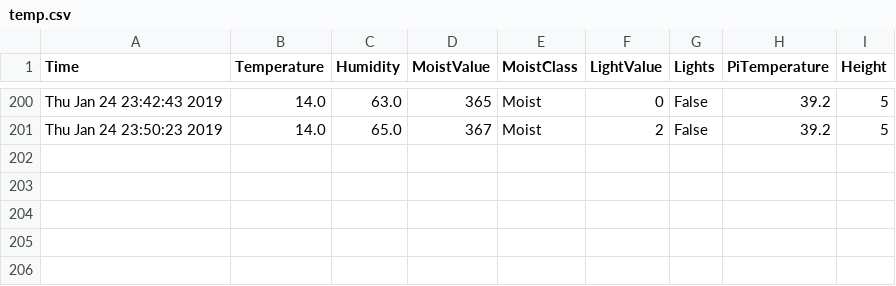
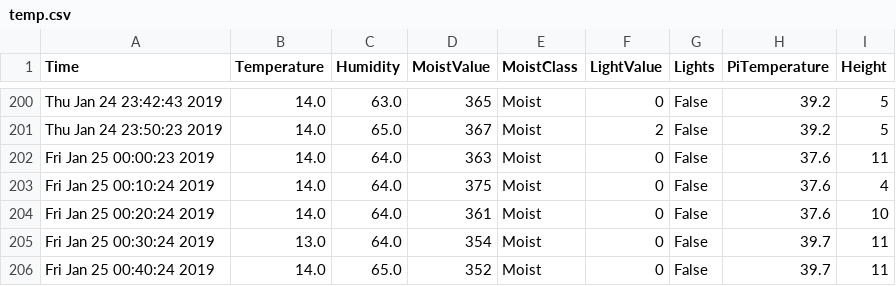
Before and after one commit to graffenwalder/growPi, a CSV file: temp.csv, drawn as a sheet; only a part is shown, gaps mark what is left out.

```diff
--- a/temp.csv
+++ b/temp.csv
@@ -201 +201,6 @@ Thu Jan 24 23:42:43 2019,14.0,63.0,365,Moist,0,False,39.2,5
 Thu Jan 24 23:50:23 2019,14.0,65.0,367,Moist,2,False,39.2,5
+Fri Jan 25 00:00:23 2019,14.0,64.0,363,Moist,0,False,37.6,11
+Fri Jan 25 00:10:24 2019,14.0,64.0,375,Moist,0,False,37.6,4
+Fri Jan 25 00:20:24 2019,14.0,64.0,361,Moist,0,False,37.6,10
+Fri Jan 25 00:30:24 2019,13.0,64.0,354,Moist,0,False,39.7,11
+Fri Jan 25 00:40:24 2019,14.0,65.0,352,Moist,0,False,39.7,11
```
Also changed, not shown: 1 other file.
